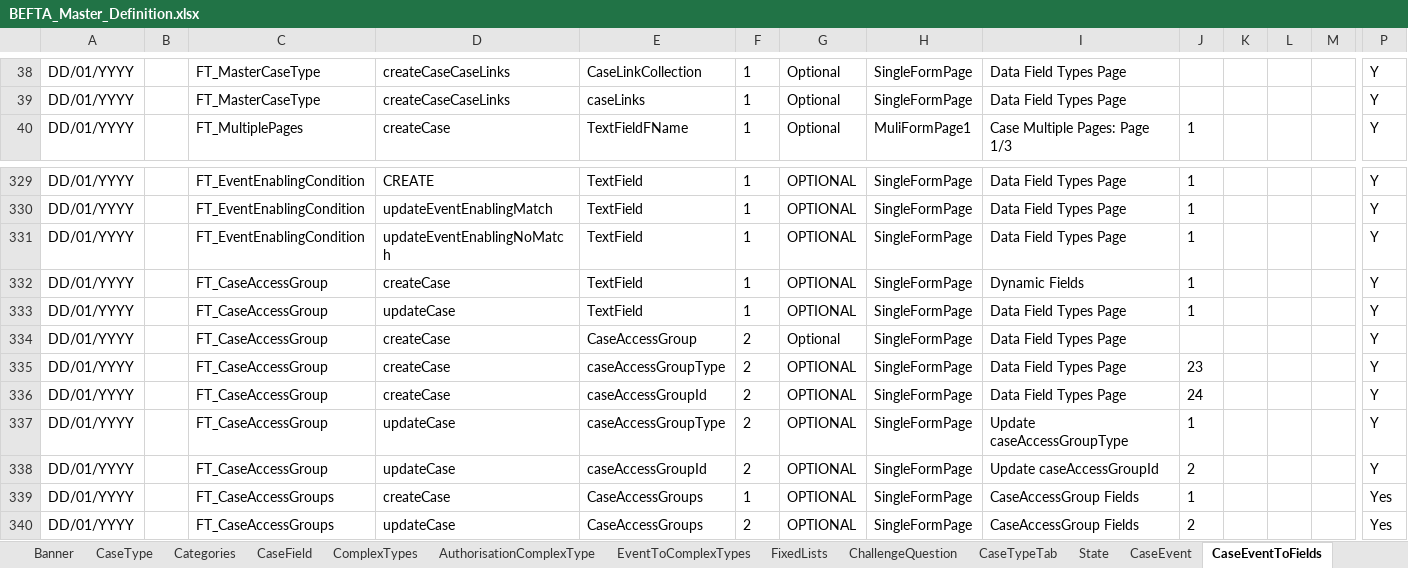
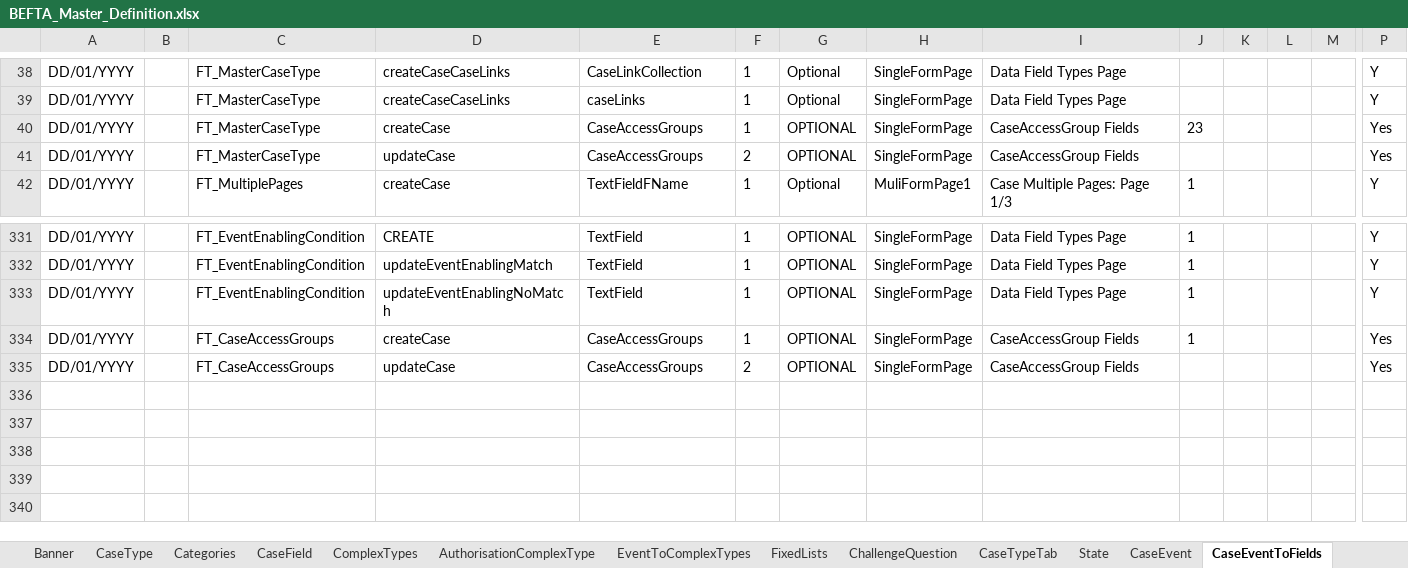
Before and after one commit to hmcts/ccd-test-definitions, an Excel workbook: src/main/resources/uk/gov/hmcts/ccd/test_definitions/excel/BEFTA_Master_Definition.xlsx, sheet CaseEventToFields, drawn as a sheet; only a part is shown, gaps mark what is left out; values as stored, in another font and other column widths than the file's, no borders; table styles not drawn; removed rows and columns are numbered as before the commit, all else as after; rows hold the shown columns only; the diff names each change by its address in the sheet, - before the commit and + after, or states it on an @@ line.

Commit message:
GA-28 Remove CaseAccessGroup and make changes

```diff
--- a/src/main/resources/uk/gov/hmcts/ccd/test_definitions/excel/BEFTA_Master_Definition.xlsx (sheet CaseEventToFields)
+++ b/src/main/resources/uk/gov/hmcts/ccd/test_definitions/excel/BEFTA_Master_Definition.xlsx (sheet CaseEventToFields)
+row 40: DD/01/YYYY |  | FT_MasterCaseType | createCase | CaseAccessGroups | 1 | OPTIONAL | SingleFormPage | CaseAccessGroup Fields | 23 |  |  |  | Yes
+row 41: DD/01/YYYY |  | FT_MasterCaseType | updateCase | CaseAccessGroups | 2 | OPTIONAL | SingleFormPage | CaseAccessGroup Fields |  |  |  |  | Yes
-row 332: DD/01/YYYY |  | FT_CaseAccessGroup | createCase | TextField | 1 | OPTIONAL | SingleFormPage | Dynamic Fields | 1 |  |  |  | Y
-row 333: DD/01/YYYY |  | FT_CaseAccessGroup | updateCase | TextField | 1 | OPTIONAL | SingleFormPage | Data Field Types Page | 1 |  |  |  | Y
-row 334: DD/01/YYYY |  | FT_CaseAccessGroup | createCase | CaseAccessGroup | 2 | Optional | SingleFormPage | Data Field Types Page |  |  |  |  | Y
-row 335: DD/01/YYYY |  | FT_CaseAccessGroup | createCase | caseAccessGroupType | 2 | OPTIONAL | SingleFormPage | Data Field Types Page | 23 |  |  |  | Y
-row 336: DD/01/YYYY |  | FT_CaseAccessGroup | createCase | caseAccessGroupId | 2 | OPTIONAL | SingleFormPage | Data Field Types Page | 24 |  |  |  | Y
-row 337: DD/01/YYYY |  | FT_CaseAccessGroup | updateCase | caseAccessGroupType | 2 | OPTIONAL | SingleFormPage | Update caseAccessGroupType | 1 |  |  |  | Y
-row 338: DD/01/YYYY |  | FT_CaseAccessGroup | updateCase | caseAccessGroupId | 2 | OPTIONAL | SingleFormPage | Update caseAccessGroupId | 2 |  |  |  | Y
-J335: 2
+J335: (empty)
```
Also changed, not shown: sheet CaseField, sheet AuthorisationCaseField, sheet AccessTypeRole, sheet EventToComplexTypes, sheet CaseTypeTab, sheet AccessType, 13 more sheets, 31 other files.
